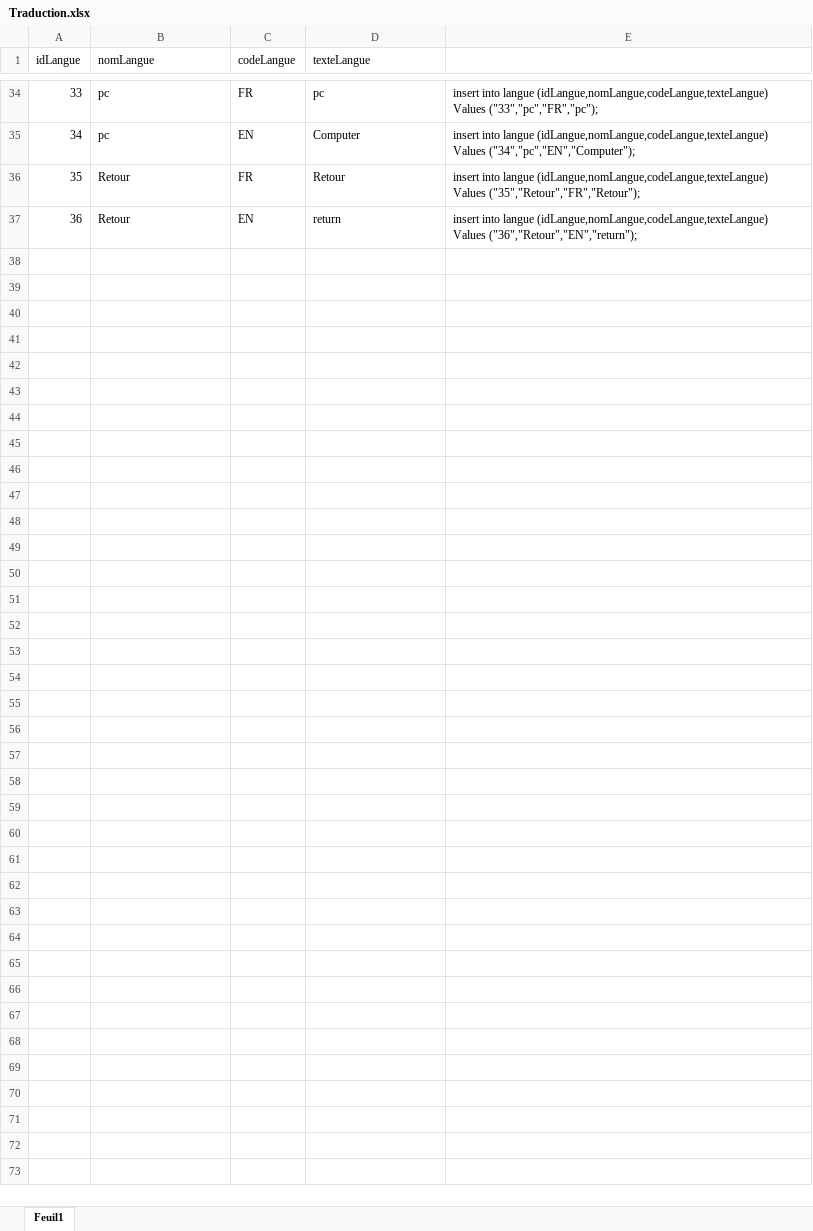
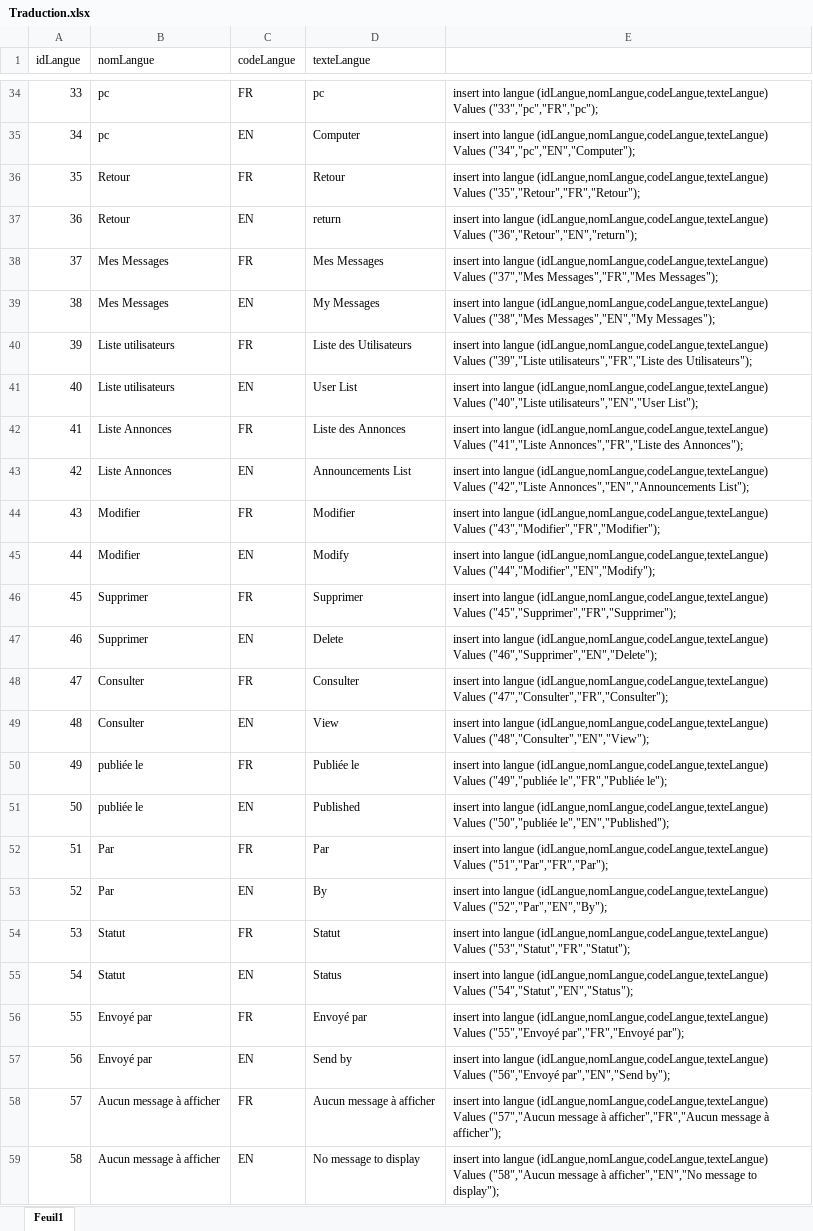
Before and after one commit to Pierrot62/GestionAnnonces, an Excel workbook: Traduction.xlsx, sheet Feuil1, drawn as a sheet; only a part is shown, gaps mark what is left out; values as stored, in another font and other column widths than the file's, no borders; the diff names each change by its address in the sheet, - before the commit and + after, or states it on an @@ line.

```diff
--- a/Traduction.xlsx (sheet Feuil1)
+++ b/Traduction.xlsx (sheet Feuil1)
+row 38: 37 | Mes Messages | FR | Mes Messages | insert into langue (idLangue,nomLangue,codeLangue,texteLangue) Values ("37","Mes Messages","FR","Mes Messages");
+row 39: 38 | Mes Messages | EN | My Messages | insert into langue (idLangue,nomLangue,codeLangue,texteLangue) Values ("38","Mes Messages","EN","My Messages");
+row 40: 39 | Liste utilisateurs | FR | Liste des Utilisateurs | insert into langue (idLangue,nomLangue,codeLangue,texteLangue) Values ("39","Liste utilisateurs","FR","Liste des Utilisateurs");
+row 41: 40 | Liste utilisateurs | EN | User List | insert into langue (idLangue,nomLangue,codeLangue,texteLangue) Values ("40","Liste utilisateurs","EN","User List");
+row 42: 41 | Liste Annonces | FR | Liste des Annonces | insert into langue (idLangue,nomLangue,codeLangue,texteLangue) Values ("41","Liste Annonces","FR","Liste des Annonces");
+row 43: 42 | Liste Annonces | EN | Announcements List | insert into langue (idLangue,nomLangue,codeLangue,texteLangue) Values ("42","Liste Annonces","EN","Announcements List");
+row 44: 43 | Modifier | FR | Modifier | insert into langue (idLangue,nomLangue,codeLangue,texteLangue) Values ("43","Modifier","FR","Modifier");
+row 45: 44 | Modifier | EN | Modify | insert into langue (idLangue,nomLangue,codeLangue,texteLangue) Values ("44","Modifier","EN","Modify");
+row 46: 45 | Supprimer | FR | Supprimer | insert into langue (idLangue,nomLangue,codeLangue,texteLangue) Values ("45","Supprimer","FR","Supprimer");
+row 47: 46 | Supprimer | EN | Delete | insert into langue (idLangue,nomLangue,codeLangue,texteLangue) Values ("46","Supprimer","EN","Delete");
+row 48: 47 | Consulter | FR | Consulter | insert into langue (idLangue,nomLangue,codeLangue,texteLangue) Values ("47","Consulter","FR","Consulter");
+row 49: 48 | Consulter | EN | View | insert into langue (idLangue,nomLangue,codeLangue,texteLangue) Values ("48","Consulter","EN","View");
+row 50: 49 | publiée le | FR | Publiée le | insert into langue (idLangue,nomLangue,codeLangue,texteLangue) Values ("49","publiée le","FR","Publiée le");
+row 51: 50 | publiée le | EN | Published | insert into langue (idLangue,nomLangue,codeLangue,texteLangue) Values ("50","publiée le","EN","Published");
+row 52: 51 | Par | FR | Par | insert into langue (idLangue,nomLangue,codeLangue,texteLangue) Values ("51","Par","FR","Par");
+row 53: 52 | Par | EN | By | insert into langue (idLangue,nomLangue,codeLangue,texteLangue) Values ("52","Par","EN","By");
+row 54: 53 | Statut | FR | Statut | insert into langue (idLangue,nomLangue,codeLangue,texteLangue) Values ("53","Statut","FR","Statut");
+row 55: 54 | Statut | EN | Status | insert into langue (idLangue,nomLangue,codeLangue,texteLangue) Values ("54","Statut","EN","Status");
+row 56: 55 | Envoyé par | FR | Envoyé par | insert into langue (idLangue,nomLangue,codeLangue,texteLangue) Values ("55","Envoyé par","FR","Envoyé par");
+row 57: 56 | Envoyé par | EN | Send by | insert into langue (idLangue,nomLangue,codeLangue,texteLangue) Values ("56","Envoyé par","EN","Send by");
+row 58: 57 | Aucun message à afficher | FR | Aucun message à afficher | insert into langue (idLangue,nomLangue,codeLangue,texteLangue) Values ("57","Aucun message à afficher","FR","Aucun message à afficher");
+row 59: 58 | Aucun message à afficher | EN | No message to display | insert into langue (idLangue,nomLangue,codeLangue,texteLangue) Values ("58","Aucun message à afficher","EN","No message to display");
```
Also changed, not shown: 3 other files.
